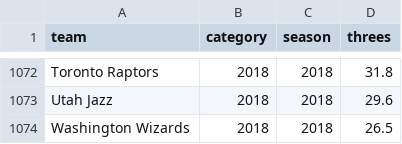
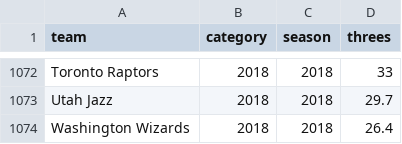
Before and after one commit to DanielLevitt32/daniellevitt32.github.io, a CSV file: threePoints.csv, drawn as a sheet; only a part is shown, gaps mark what is left out; the diff covers the shown part only; the diff names each change by its address in the sheet, - before the commit and + after, or states it on an @@ line.

```diff
--- a/threePoints.csv
+++ b/threePoints.csv
-D1072 (threes): 31.8
+D1072 (threes): 33
-D1073 (threes): 29.6
+D1073 (threes): 29.7
-D1074 (threes): 26.5
+D1074 (threes): 26.4
```
Also changed, not shown: 27 edited cells elsewhere in this file, 18 other files.
